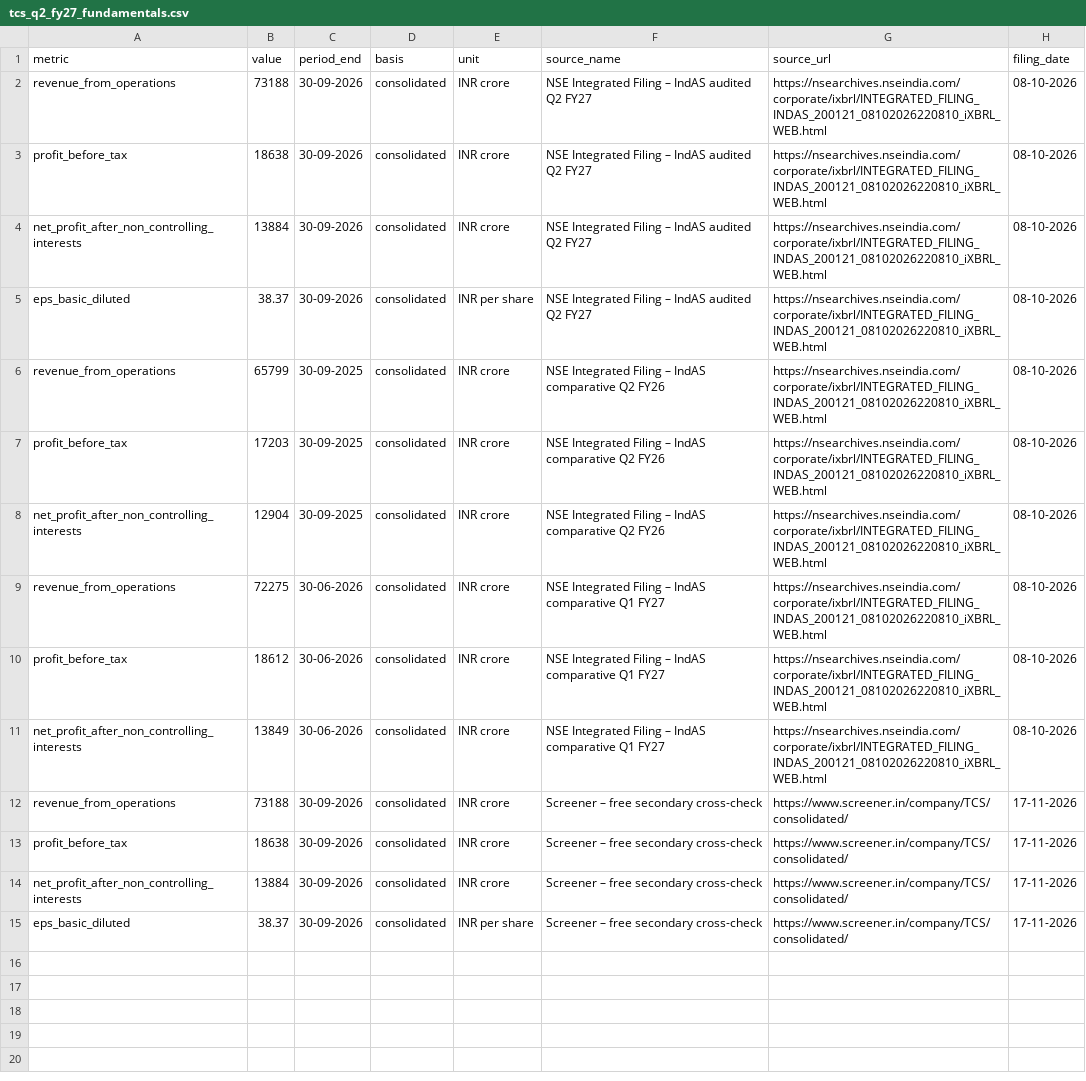
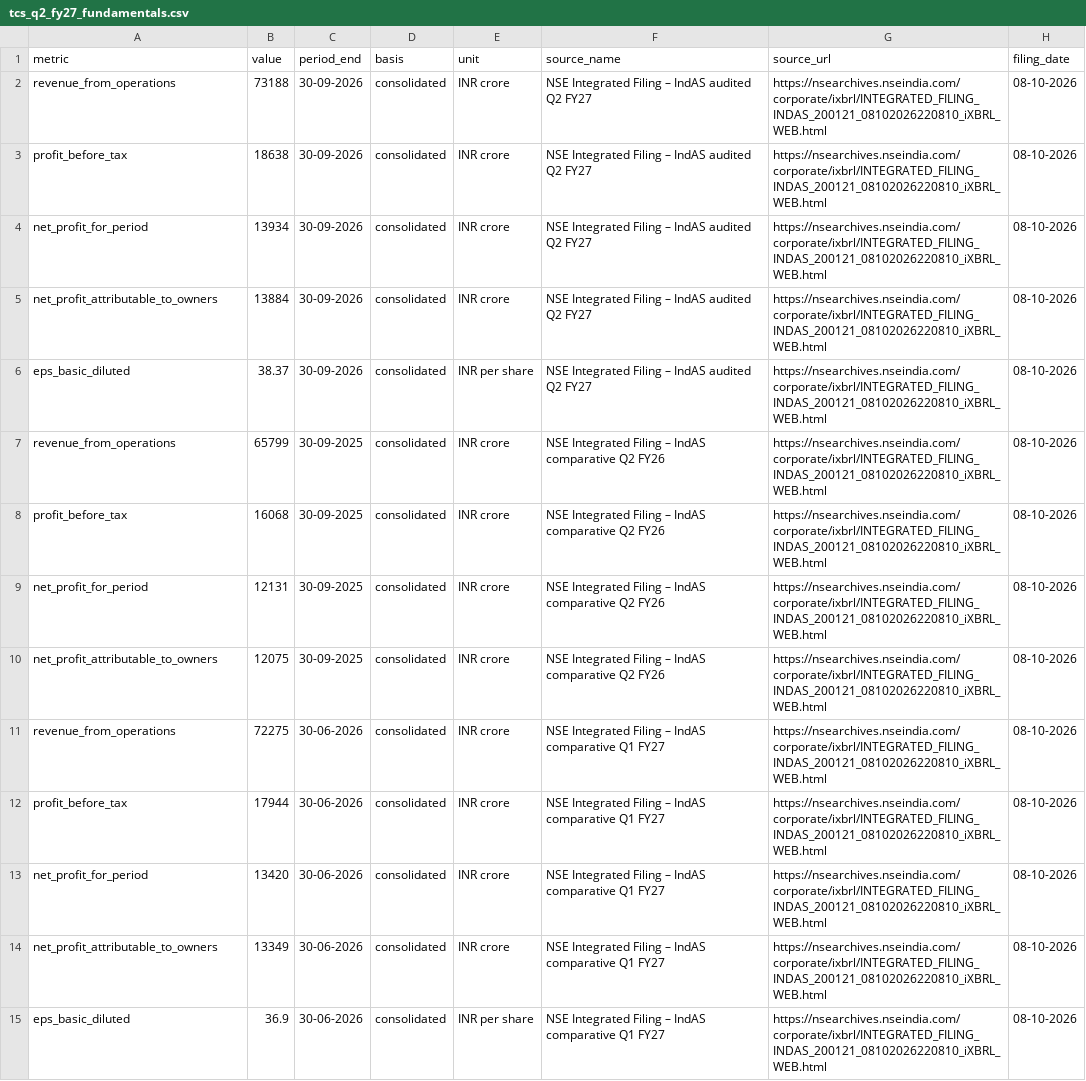
Before and after one commit to kalpashmina-hub/gfs-stock-analyzer-v2, a CSV file: data/tcs_q2_fy27_fundamentals.csv, drawn as a sheet.

Commit message:
Correct TCS Q2 FY27 profit definitions and quarter comparatives

```diff
--- a/data/tcs_q2_fy27_fundamentals.csv
+++ b/data/tcs_q2_fy27_fundamentals.csv
@@ -3,13 +3,13 @@ metric,value,period_end,basis,unit,source_name,source_url,filing_date
 "profit_before_tax","18638","30-09-2026","consolidated","INR crore","NSE Integrated Filing – IndAS audited Q2 FY27","https://nsearchives.nseindia.com/corporate/ixbrl/INTEGRATED_FILING_INDAS_200121_08102026220810_iXBRL_WEB.html","08-10-2026"
-"net_profit_after_non_controlling_interests","13884","30-09-2026","consolidated","INR crore","NSE Integrated Filing – IndAS audited Q2 FY27","https://nsearchives.nseindia.com/corporate/ixbrl/INTEGRATED_FILING_INDAS_200121_08102026220810_iXBRL_WEB.html","08-10-2026"
+"net_profit_for_period","13934","30-09-2026","consolidated","INR crore","NSE Integrated Filing – IndAS audited Q2 FY27","https://nsearchives.nseindia.com/corporate/ixbrl/INTEGRATED_FILING_INDAS_200121_08102026220810_iXBRL_WEB.html","08-10-2026"
+"net_profit_attributable_to_owners","13884","30-09-2026","consolidated","INR crore","NSE Integrated Filing – IndAS audited Q2 FY27","https://nsearchives.nseindia.com/corporate/ixbrl/INTEGRATED_FILING_INDAS_200121_08102026220810_iXBRL_WEB.html","08-10-2026"
 "eps_basic_diluted","38.37","30-09-2026","consolidated","INR per share","NSE Integrated Filing – IndAS audited Q2 FY27","https://nsearchives.nseindia.com/corporate/ixbrl/INTEGRATED_FILING_INDAS_200121_08102026220810_iXBRL_WEB.html","08-10-2026"
 "revenue_from_operations","65799","30-09-2025","consolidated","INR crore","NSE Integrated Filing – IndAS comparative Q2 FY26","https://nsearchives.nseindia.com/corporate/ixbrl/INTEGRATED_FILING_INDAS_200121_08102026220810_iXBRL_WEB.html","08-10-2026"
-"profit_before_tax","17203","30-09-2025","consolidated","INR crore","NSE Integrated Filing – IndAS comparative Q2 FY26","https://nsearchives.nseindia.com/corporate/ixbrl/INTEGRATED_FILING_INDAS_200121_08102026220810_iXBRL_WEB.html","08-10-2026"
-"net_profit_after_non_controlling_interests","12904","30-09-2025","consolidated","INR crore","NSE Integrated Filing – IndAS comparative Q2 FY26","https://nsearchives.nseindia.com/corporate/ixbrl/INTEGRATED_FILING_INDAS_200121_08102026220810_iXBRL_WEB.html","08-10-2026"
+"profit_before_tax","16068","30-09-2025","consolidated","INR crore","NSE Integrated Filing – IndAS comparative Q2 FY26","https://nsearchives.nseindia.com/corporate/ixbrl/INTEGRATED_FILING_INDAS_200121_08102026220810_iXBRL_WEB.html","08-10-2026"
+"net_profit_for_period","12131","30-09-2025","consolidated","INR crore","NSE Integrated Filing – IndAS comparative Q2 FY26","https://nsearchives.nseindia.com/corporate/ixbrl/INTEGRATED_FILING_INDAS_200121_08102026220810_iXBRL_WEB.html","08-10-2026"
+"net_profit_attributable_to_owners","12075","30-09-2025","consolidated","INR crore","NSE Integrated Filing – IndAS comparative Q2 FY26","https://nsearchives.nseindia.com/corporate/ixbrl/INTEGRATED_FILING_INDAS_200121_08102026220810_iXBRL_WEB.html","08-10-2026"
 "revenue_from_operations","72275","30-06-2026","consolidated","INR crore","NSE Integrated Filing – IndAS comparative Q1 FY27","https://nsearchives.nseindia.com/corporate/ixbrl/INTEGRATED_FILING_INDAS_200121_08102026220810_iXBRL_WEB.html","08-10-2026"
-"profit_before_tax","18612","30-06-2026","consolidated","INR crore","NSE Integrated Filing – IndAS comparative Q1 FY27","https://nsearchives.nseindia.com/corporate/ixbrl/INTEGRATED_FILING_INDAS_200121_08102026220810_iXBRL_WEB.html","08-10-2026"
-"net_profit_after_non_controlling_interests","13849","30-06-2026","consolidated","INR crore","NSE Integrated Filing – IndAS comparative Q1 FY27","https://nsearchives.nseindia.com/corporate/ixbrl/INTEGRATED_FILING_INDAS_200121_08102026220810_iXBRL_WEB.html","08-10-2026"
-"revenue_from_operations","73188","30-09-2026","consolidated","INR crore","Screener – free secondary cross-check","https://www.screener.in/company/TCS/consolidated/","17-11-2026"
-"profit_before_tax","18638","30-09-2026","consolidated","INR crore","Screener – free secondary cross-check","https://www.screener.in/company/TCS/consolidated/","17-11-2026"
-"net_profit_after_non_controlling_interests","13884","30-09-2026","consolidated","INR crore","Screener – free secondary cross-check","https://www.screener.in/company/TCS/consolidated/","17-11-2026"
-"eps_basic_diluted","38.37","30-09-2026","consolidated","INR per share","Screener – free secondary cross-check","https://www.screener.in/company/TCS/consolidated/","17-11-2026"
+"profit_before_tax","17944","30-06-2026","consolidated","INR crore","NSE Integrated Filing – IndAS comparative Q1 FY27","https://nsearchives.nseindia.com/corporate/ixbrl/INTEGRATED_FILING_INDAS_200121_08102026220810_iXBRL_WEB.html","08-10-2026"
+"net_profit_for_period","13420","30-06-2026","consolidated","INR crore","NSE Integrated Filing – IndAS comparative Q1 FY27","https://nsearchives.nseindia.com/corporate/ixbrl/INTEGRATED_FILING_INDAS_200121_08102026220810_iXBRL_WEB.html","08-10-2026"
+"net_profit_attributable_to_owners","13349","30-06-2026","consolidated","INR crore","NSE Integrated Filing – IndAS comparative Q1 FY27","https://nsearchives.nseindia.com/corporate/ixbrl/INTEGRATED_FILING_INDAS_200121_08102026220810_iXBRL_WEB.html","08-10-2026"
+"eps_basic_diluted","36.9","30-06-2026","consolidated","INR per share","NSE Integrated Filing – IndAS comparative Q1 FY27","https://nsearchives.nseindia.com/corporate/ixbrl/INTEGRATED_FILING_INDAS_200121_08102026220810_iXBRL_WEB.html","08-10-2026"
```
